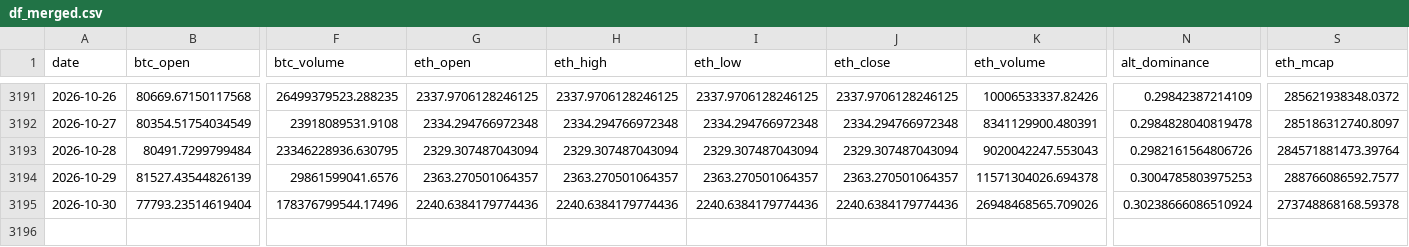
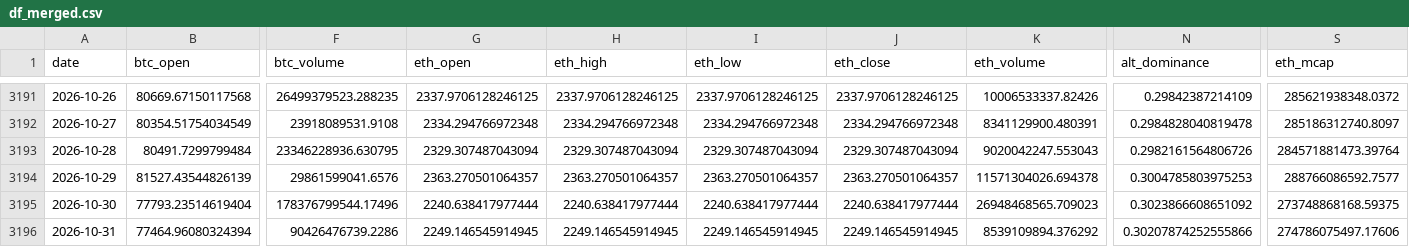
Before and after one commit to josean9/TFG_ETH_FORECAST, a CSV file: data/csv/raw/df_merged.csv, drawn as a sheet; only a part is shown, gaps mark what is left out; rows hold the shown columns only; the diff names each change by its address in the sheet, - before the commit and + after, or states it on an @@ line.

```diff
--- a/data/csv/raw/df_merged.csv
+++ b/data/csv/raw/df_merged.csv
-G3195 (eth_open): 2240.6384179774436
+G3195 (eth_open): 2240.638417977444
-H3195 (eth_high): 2240.6384179774436
+H3195 (eth_high): 2240.638417977444
-I3195 (eth_low): 2240.6384179774436
+I3195 (eth_low): 2240.638417977444
-J3195 (eth_close): 2240.6384179774436
+J3195 (eth_close): 2240.638417977444
-K3195 (eth_volume): 26948468565.709026
+K3195 (eth_volume): 26948468565.709023
-N3195 (alt_dominance): 0.30238666086510924
+N3195 (alt_dominance): 0.3023866608651092
-S3195 (eth_mcap): 273748868168.59378
+S3195 (eth_mcap): 273748868168.59375
+row 3196: 2026-10-31 | 77464.96080324394 | 90426476739.2286 | 2249.146545914945 | 2249.146545914945 | 2249.146545914945 | 2249.146545914945 | 8539109894.376292 | 0.30207874252555866 | 274786075497.17606
```
Also changed, not shown: data/csv/raw/regimenes.csv, 1 other file.
